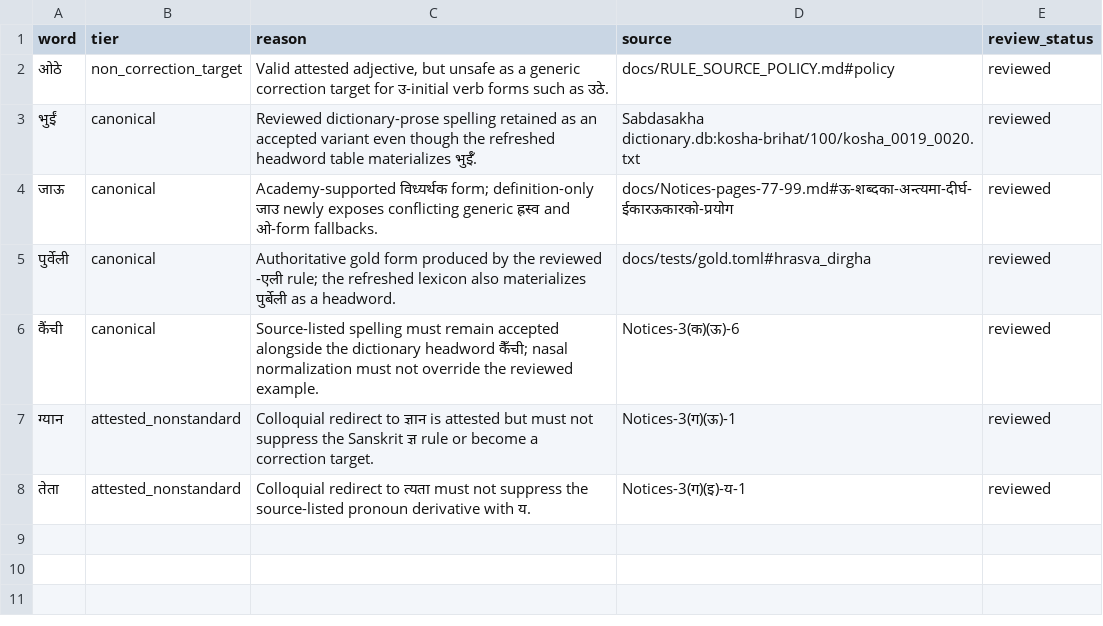
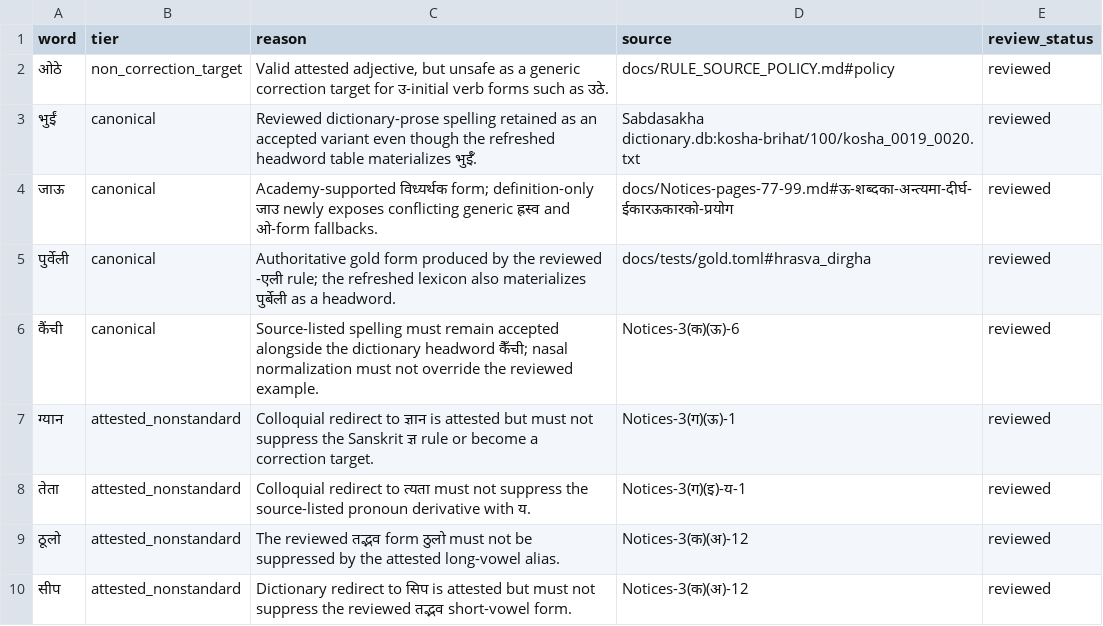
Before and after one commit to nepalibhasha/varnavinyas, a TSV file: data/lexicon_overrides.tsv, drawn as a sheet.

Commit message:
fix: honor reviewed short-vowel forms over lexical aliases

```diff
--- a/data/lexicon_overrides.tsv
+++ b/data/lexicon_overrides.tsv
@@ -8 +8,3 @@ word	tier	reason	source	review_status
 तेता	attested_nonstandard	Colloquial redirect to त्यता must not suppress the source-listed pronoun derivative with य.	Notices-3(ग)(इ)-य-1	reviewed
+ठूलो	attested_nonstandard	The reviewed तद्भव form ठुलो must not be suppressed by the attested long-vowel alias.	Notices-3(क)(अ)-12	reviewed
+सीप	attested_nonstandard	Dictionary redirect to सिप is attested but must not suppress the reviewed तद्भव short-vowel form.	Notices-3(क)(अ)-12	reviewed
```
Also changed, not shown: 2 other files.
